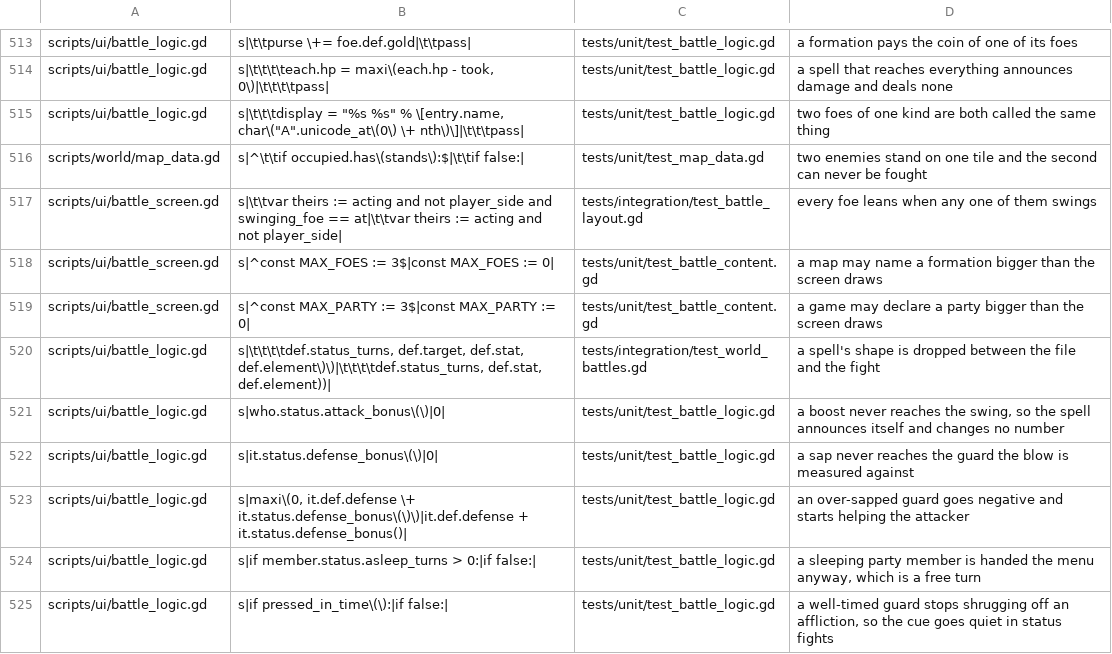
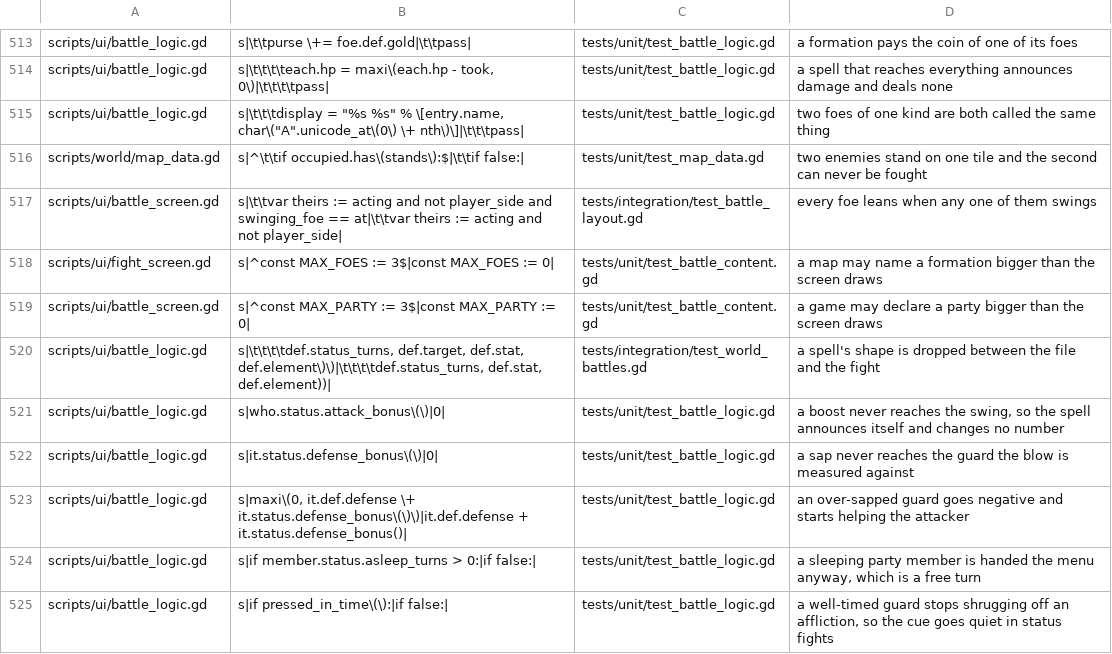
Before and after one commit to Ali0600/rpg-template, a TSV file: tools/mutants.tsv, drawn as a sheet; only a part is shown, gaps mark what is left out; the diff covers the shown part only.

Commit message:
The arena screen and the style that chooses it, before the mutation proof (#172)
Work in progress on the PR C branch.

```diff
--- a/tools/mutants.tsv
+++ b/tools/mutants.tsv
@@ -517,3 +517,3 @@ scripts/world/map_data.gd	s|^\t\tif occupied.has\(stands\):$|\t\tif false:|	test
 scripts/ui/battle_screen.gd	s|\t\tvar theirs := acting and not player_side and swinging_foe == at|\t\tvar theirs := acting and not player_side|	tests/integration/test_battle_layout.gd	every foe leans when any one of them swings
-scripts/ui/battle_screen.gd	s|^const MAX_FOES := 3$|const MAX_FOES := 0|	tests/unit/test_battle_content.gd	a map may name a formation bigger than the screen draws
+scripts/ui/fight_screen.gd	s|^const MAX_FOES := 3$|const MAX_FOES := 0|	tests/unit/test_battle_content.gd	a map may name a formation bigger than the screen draws
 scripts/ui/battle_screen.gd	s|^const MAX_PARTY := 3$|const MAX_PARTY := 0|	tests/unit/test_battle_content.gd	a game may declare a party bigger than the screen draws
```
Also changed, not shown: 20 added rows and 3 edited cells elsewhere in this file, 23 other files.
